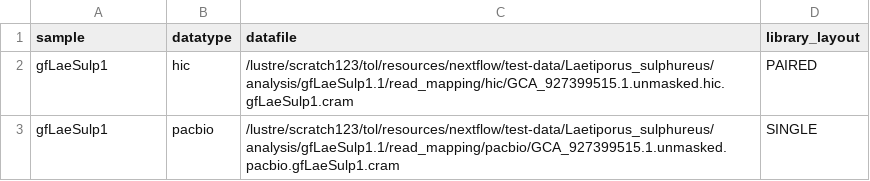
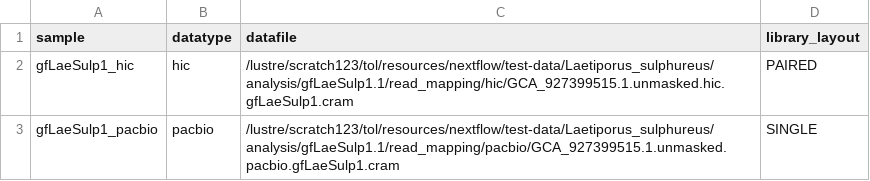
Before and after one commit to sanger-tol/blobtoolkit, a CSV file: assets/test_full/full_samplesheet.csv, drawn as a sheet.

Commit message:
fixed the syntax to ensure the uniqueness of the first column

```diff
--- a/assets/test_full/full_samplesheet.csv
+++ b/assets/test_full/full_samplesheet.csv
@@ -1,3 +1,3 @@
 sample,datatype,datafile,library_layout
-gfLaeSulp1,hic,/lustre/scratch123/tol/resources/nextflow/test-data/Laetiporus_sulphureus/analysis/gfLaeSulp1.1/read_mapping/hic/GCA_927399515.1.unmasked.hic.gfLaeSulp1.cram,PAIRED
-gfLaeSulp1,pacbio,/lustre/scratch123/tol/resources/nextflow/test-data/Laetiporus_sulphureus/analysis/gfLaeSulp1.1/read_mapping/pacbio/GCA_927399515.1.unmasked.pacbio.gfLaeSulp1.cram,SINGLE
+gfLaeSulp1_hic,hic,/lustre/scratch123/tol/resources/nextflow/test-data/Laetiporus_sulphureus/analysis/gfLaeSulp1.1/read_mapping/hic/GCA_927399515.1.unmasked.hic.gfLaeSulp1.cram,PAIRED
+gfLaeSulp1_pacbio,pacbio,/lustre/scratch123/tol/resources/nextflow/test-data/Laetiporus_sulphureus/analysis/gfLaeSulp1.1/read_mapping/pacbio/GCA_927399515.1.unmasked.pacbio.gfLaeSulp1.cram,SINGLE
```
Also changed, not shown: 2 other files.
